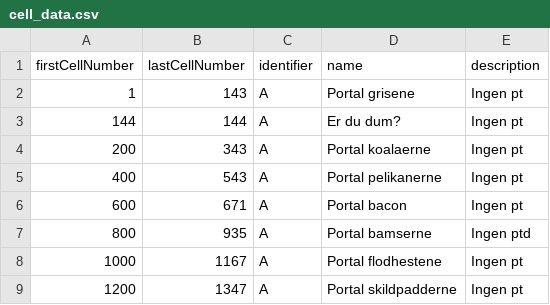
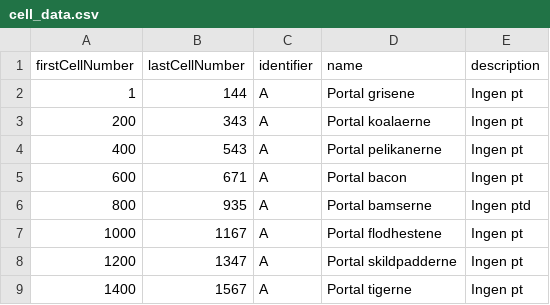
Before and after one commit to Ultimate15k/FreakyvilleAddon-Data, a CSV file: cell_data.csv, drawn as a sheet; only a part is shown; the shorter side is filled out with more unchanged rows.

Commit message:
Update cell_data.csv

```diff
--- a/cell_data.csv
+++ b/cell_data.csv
@@ -1,4 +1,3 @@
 firstCellNumber,lastCellNumber,identifier,name,description
-1,143,A,Portal grisene,Ingen pt
-144,144,A,Er du dum?,Ingen pt
+1,144,A,Portal grisene,Ingen pt
 200,343,A,Portal koalaerne,Ingen pt
```
